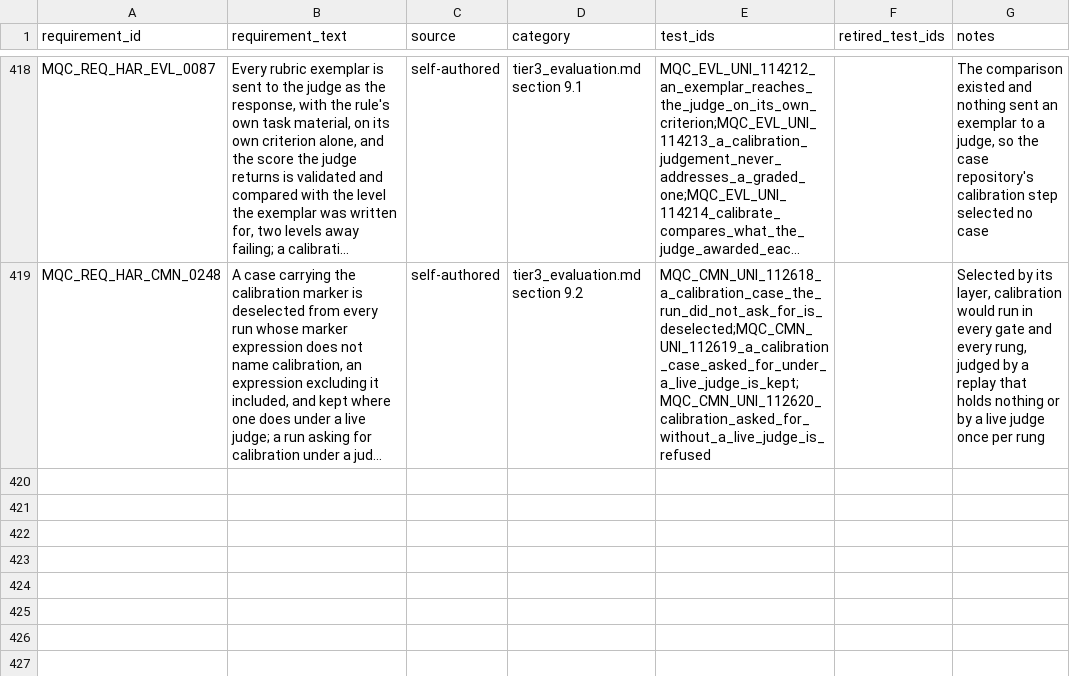
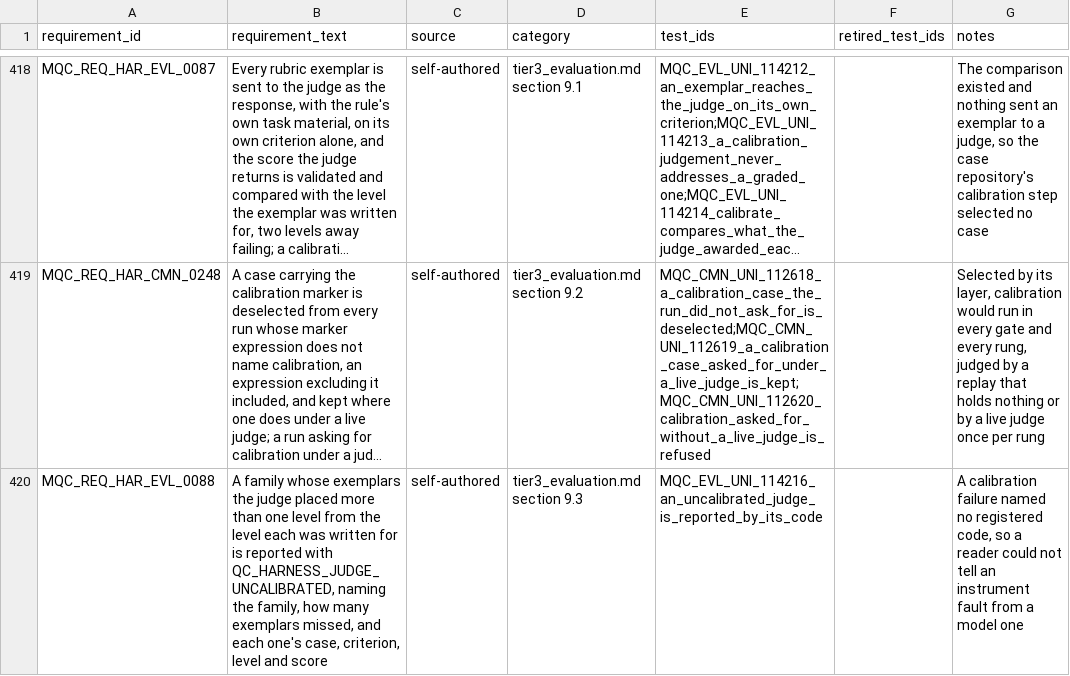
Before and after one commit to apolskiy/AP-Harness-QC, a CSV file: docs/testing/rtm_harness.csv, drawn as a sheet; only a part is shown, gaps mark what is left out; long unchanged cells end in …; the diff covers the shown part only; the diff names each change by its address in the sheet, - before the commit and + after, or states it on an @@ line.

Commit message:
Fixed calibration reading as a model failure: CAL is an ungraded, blocking layer that exits 3
A calibration case was graded at P1, so a judge scoring its exemplars off
their levels exited 1, the status meaning a model underperformed, and named
no registered code. Calibration measures the judge, not a model.

- cmn/layers.py registered CAL: marker calibration, ungraded, distribution
  exempt, blocking, block 171000-179999.
- cmn/environments.py gained is_blocking_check, which reads the layer
  registry; both exit-3 refusals use it, so a calibration case that fails or
  skips exits 3 and a mutation audit keeps its status. is_precondition stays
  the UNI and SYS gate.
- The gate markers in cmn/case_module_standards.py and the layer digit in
  cmn/identifier_capacity.py are read from the registry rather than held as
  hand-written copies.
- QC_HARNESS_JUDGE_UNCALIBRATED was registered, and
  evaluation.calibration.uncalibrated_message leads with it.
- The DESIGN index said the test plan held 113 requirements against 420.
  It reads 420, and MQC_CMN_UNI_400007 compares the figure with the
  requirements the plan states.

Cases 400006, 112807, 112527 step 8, 114216 and 400007; requirements
MQC_REQ_HAR_EVL_0088 and MQC_REQ_HAR_CMN_0249, and MQC_REQ_HAR_CMN_0042
extended. The design is tier3_evaluation.md section 9.3, taxonomy sections 3
and 3.2.1, and cmn_verdict_and_cli.md section 10.12. README 1101 cases and
420 requirements.

Verified:
- The new cases failed before the code existed; 10 injections were caught
  (the layer unregistered, each refusal on the old predicate, the blocking
  flag ignored, the wrong digit position, calibration missing from the gate
  markers, the wrong code in the message, the code unregistered, a stale
  requirement figure, the figure removed).
- Mutation audit of the changed lines of cmn/layers.py and
  cmn/environments.py: 0 survivors each, digests re-declared, the
  environments survivor moved from line 114 to 115.
- Unit 1073 of 1073 passed, exit 0; system 24 of 24 passed, exit 0;
  pylint 10.00/10, exit 0.

```diff
--- a/docs/testing/rtm_harness.csv
+++ b/docs/testing/rtm_harness.csv
+row 420: MQC_REQ_HAR_EVL_0088 | A family whose exemplars the judge placed more than one level from the level each was written for is reported with QC_HARNESS_JUDGE_UNCALIBRATED, naming the family, how many exemplars missed, and each one's case, criterion, level and score | self-authored | tier3_evaluation.md section 9.3 | MQC_EVL_UNI_114216_an_uncalibrated_judge_is_reported_by_its_code |  | A calibration failure named no registered code, so a reader could not tell an instrument fault from a model one
```
Also changed, not shown: 1 added row and 2 edited cells elsewhere in this file, 22 other files.
